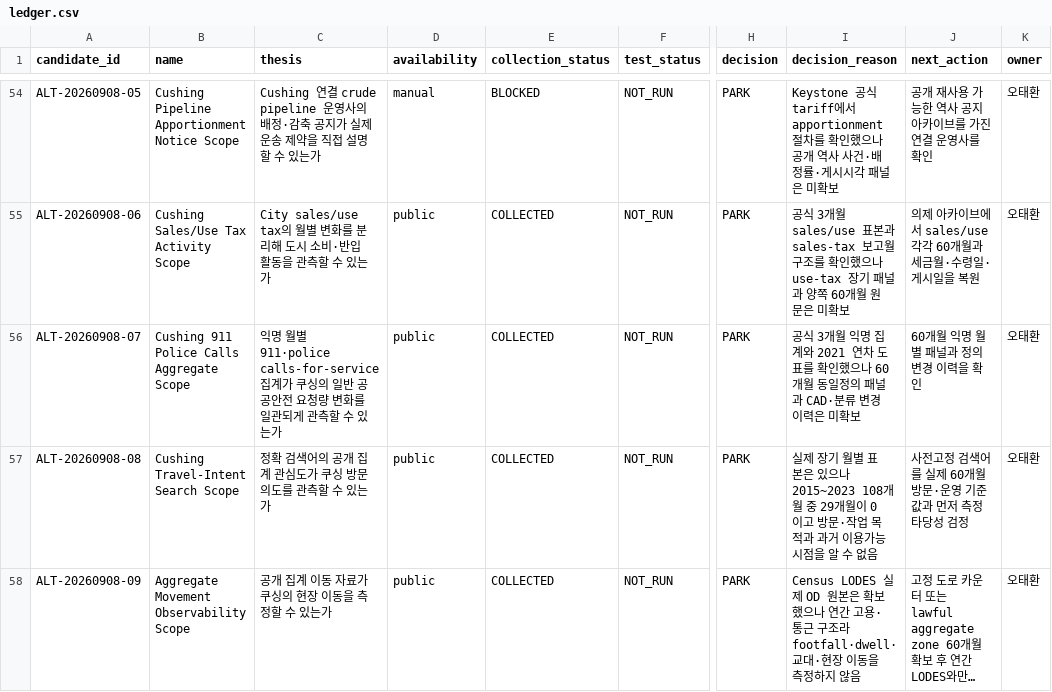
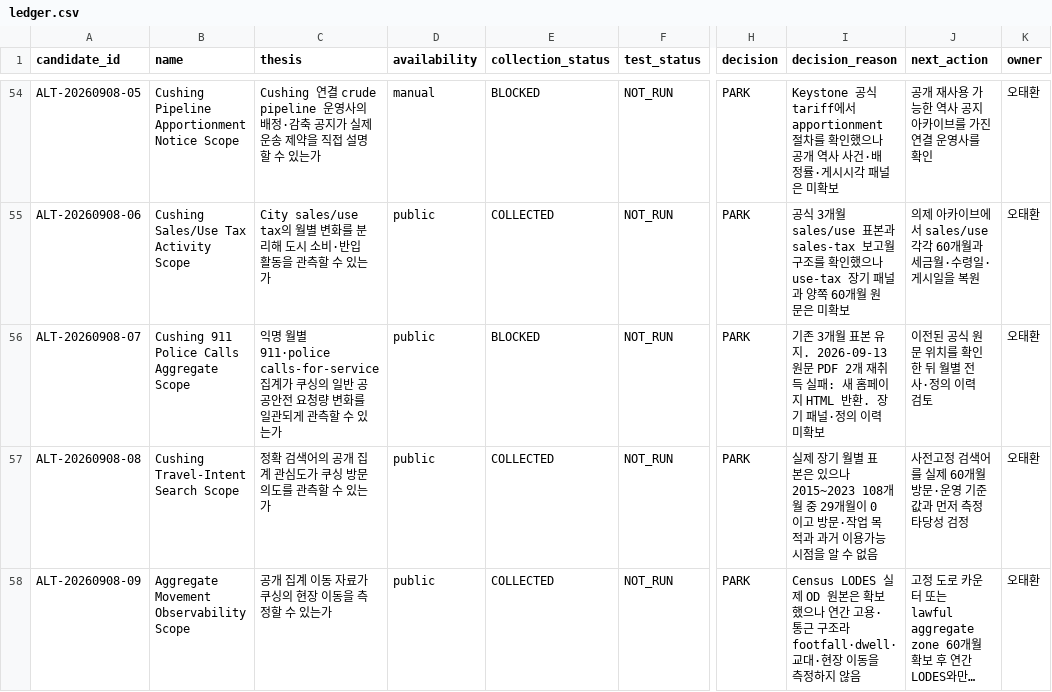
Before and after one commit to Noah-TaeHwan/ls-crude, a CSV file: research/candidates/ledger.csv, drawn as a sheet; only a part is shown, gaps mark what is left out; long unchanged cells end in …; the diff names each change by its address in the sheet, - before the commit and + after, or states it on an @@ line.

```diff
--- a/research/candidates/ledger.csv
+++ b/research/candidates/ledger.csv
-E56 (collection_status): COLLECTED
+E56 (collection_status): BLOCKED
-I56 (decision_reason): 공식 3개월 익명 집계와 2021 연차 도표를 확인했으나 60개월 동일정의 패널과 CAD·분류 변경 이력은 미확보
+I56 (decision_reason): 기존 3개월 표본 유지. 2026-09-13 원문 PDF 2개 재취득 실패: 새 홈페이지 HTML 반환. 장기 패널·정의 이력 미확보
-J56 (next_action): 60개월 익명 월별 패널과 정의 변경 이력을 확인
+J56 (next_action): 이전된 공식 원문 위치를 확인한 뒤 월별 전사·정의 이력 검토
```
Also changed, not shown: 15 other files.
